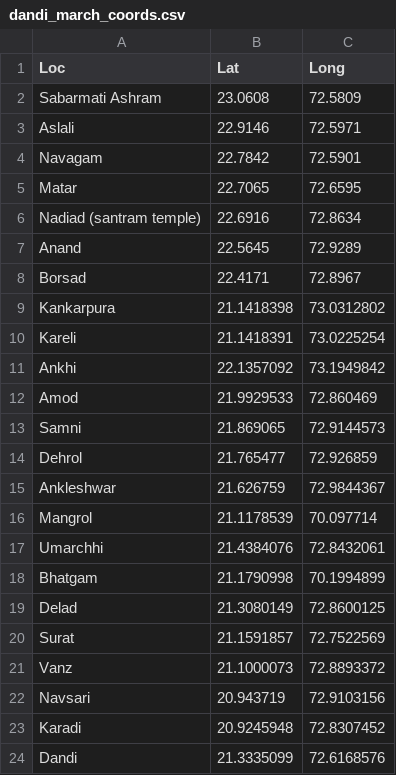
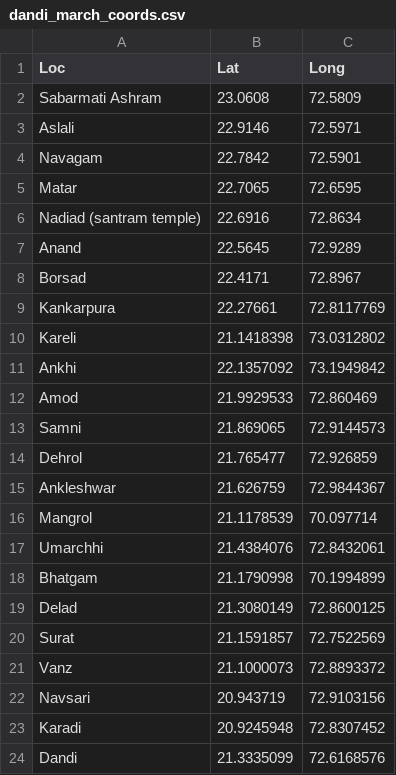
Before and after one commit to india-in-data/dandi, a CSV file: dandi_march_coords.csv, drawn as a sheet.

Commit message:
whoops

```diff
--- a/dandi_march_coords.csv
+++ b/dandi_march_coords.csv
@@ -8,4 +8,4 @@ Anand,22.5645,72.9289
 Borsad,22.4171,72.8967
-Kankarpura,21.1418398,73.0312802
-Kareli,21.1418391,73.0225254
+Kankarpura,22.27661,72.8117769
+Kareli,21.1418398,73.0312802
 Ankhi,22.1357092,73.1949842
```
